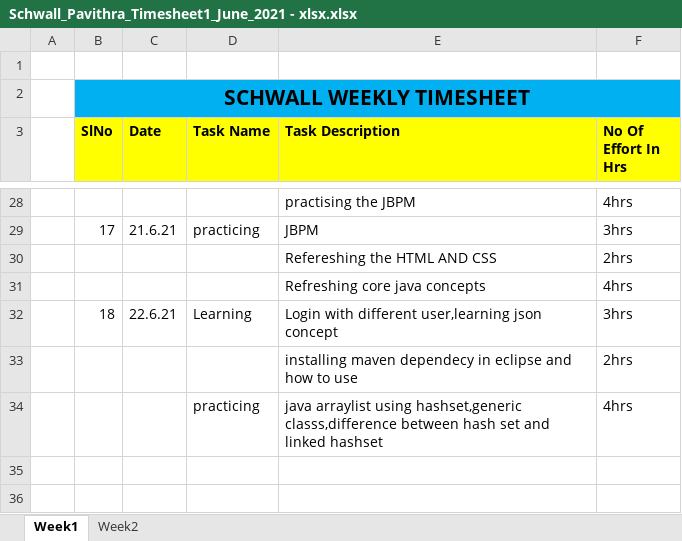
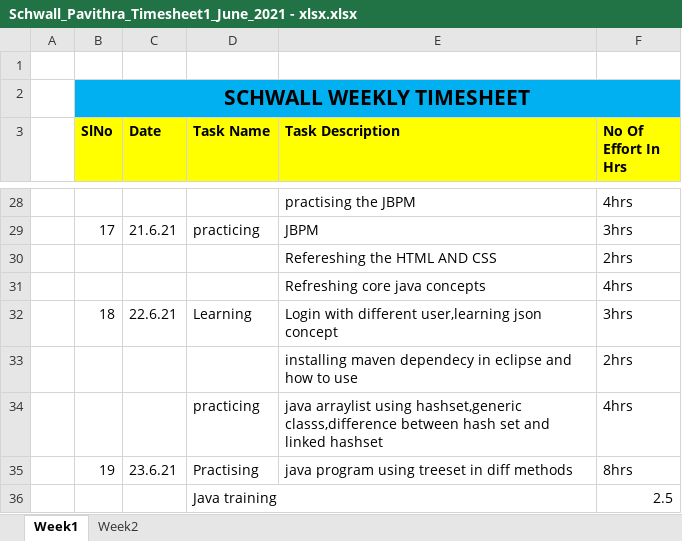
Before and after one commit to Surge-Technology/JavaTraining-Batch1, an Excel workbook: Pavithra/Timesheet/Schwall_Pavithra_Timesheet1_June_2021 - xlsx.xlsx, sheet Week1, drawn as a sheet; only a part is shown, gaps mark what is left out; values as stored, in another font and other column widths than the file's, no borders; the diff names each change by its address in the sheet, - before the commit and + after, or states it on an @@ line.

```diff
--- a/Pavithra/Timesheet/Schwall_Pavithra_Timesheet1_June_2021 - xlsx.xlsx (sheet Week1)
+++ b/Pavithra/Timesheet/Schwall_Pavithra_Timesheet1_June_2021 - xlsx.xlsx (sheet Week1)
+row 35:  | 19 | 23.6.21 | Practising | java program using treeset in diff methods | 8hrs
+row 36:  |  |  | Java training |  | 2.5
```
Also changed, not shown: 3 other files.
